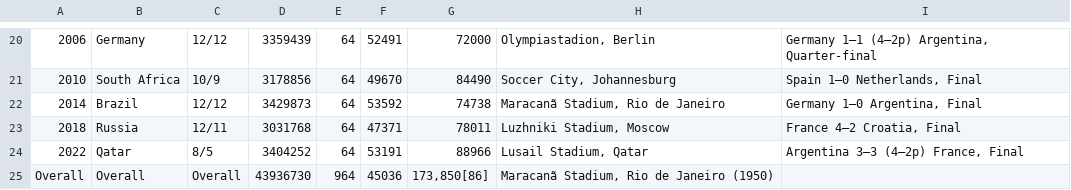
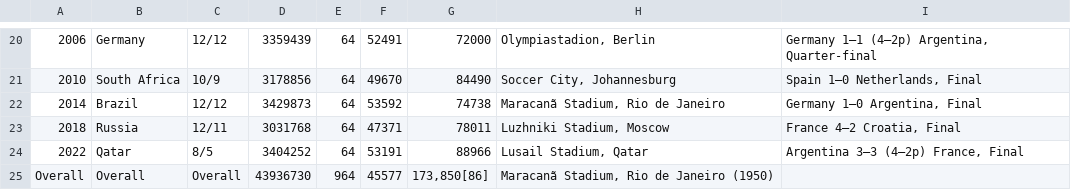
Before and after one commit to yong-xiong/auto-update-graph-datawrapper, a CSV file: fifa_world_cup.csv, drawn as a sheet; only a part is shown, gaps mark what is left out; the diff names each change by its address in the sheet, - before the commit and + after, or states it on an @@ line.

```diff
--- a/fifa_world_cup.csv
+++ b/fifa_world_cup.csv
-F25: 45036
+F25: 45577
```
